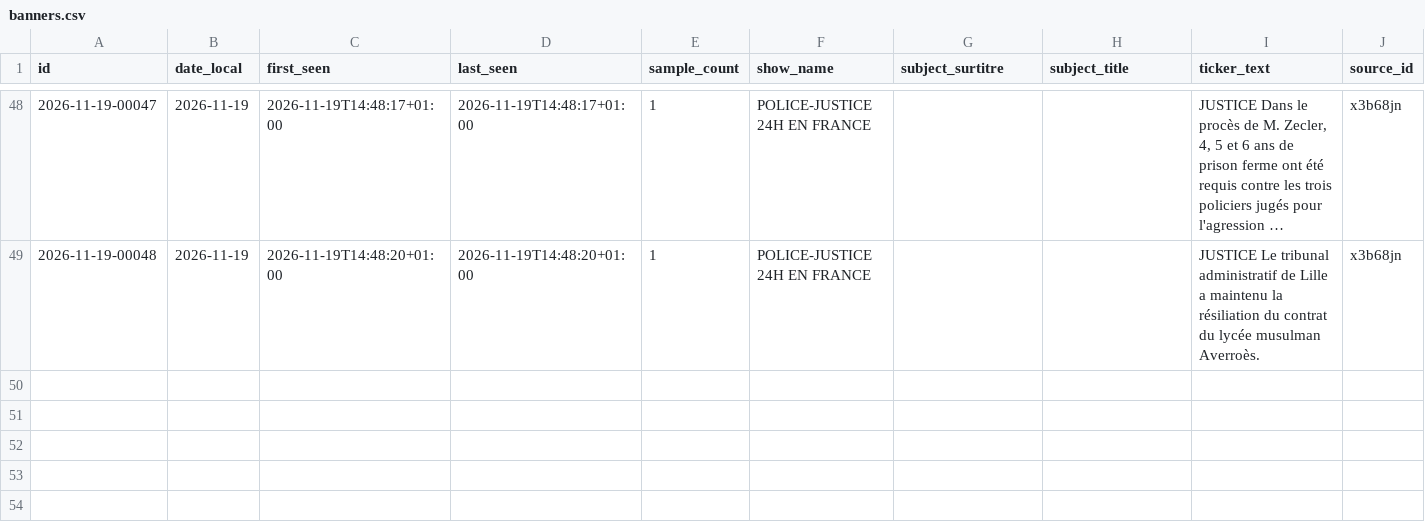
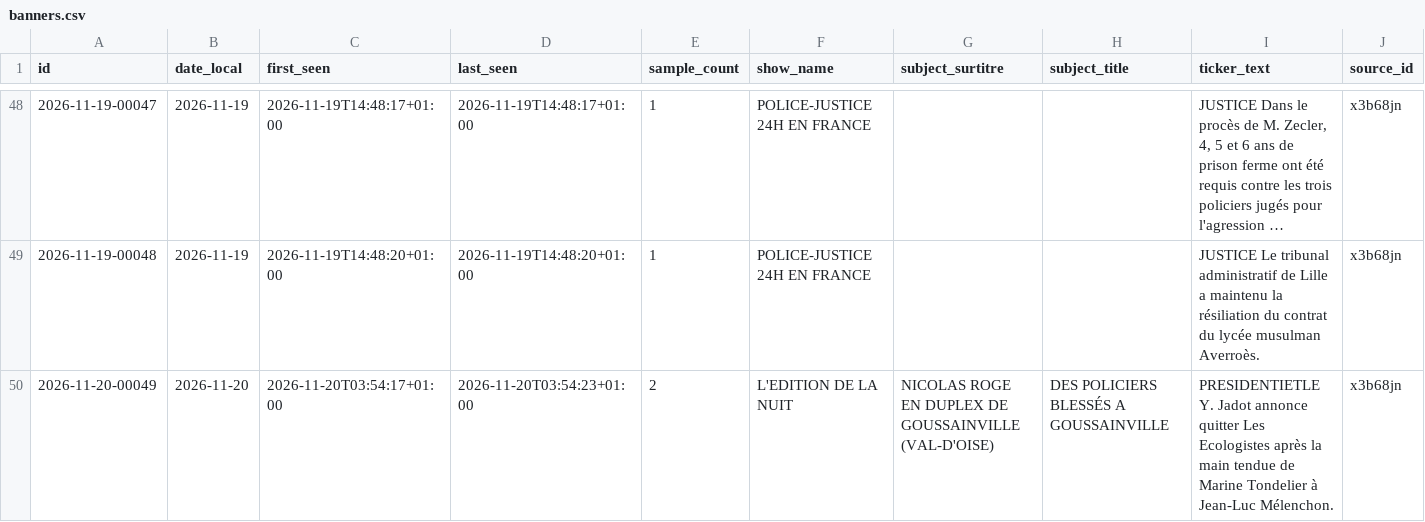
Before and after one commit to Flo489/cnews-bandeau, a CSV file: data/banners.csv, drawn as a sheet; only a part is shown, gaps mark what is left out; long unchanged cells end in ….

```diff
--- a/data/banners.csv
+++ b/data/banners.csv
@@ -49 +49,2 @@
 2026-11-19-00048;2026-11-19;2026-11-19T14:48:20+01:00;2026-11-19T14:48:20+01:00;1;POLICE-JUSTICE 24H EN FRANCE;;;JUSTICE Le tribunal administratif de Lille a maintenu la résiliation du contrat du lycée musulman Averroès.;x3b68jn
+2026-11-20-00049;2026-11-20;2026-11-20T03:54:17+01:00;2026-11-20T03:54:23+01:00;2;L'EDITION DE LA NUIT;NICOLAS ROGE EN DUPLEX DE GOUSSAINVILLE (VAL-D'OISE);DES POLICIERS BLESSÉS A GOUSSAINVILLE;PRESIDENTIETLE Y. Jadot annonce quitter Les Ecologistes après la main tendue de Marine Tondelier à Jean-Luc Mélenchon.;x3b68jn
```
Also changed, not shown: 4 other files.
